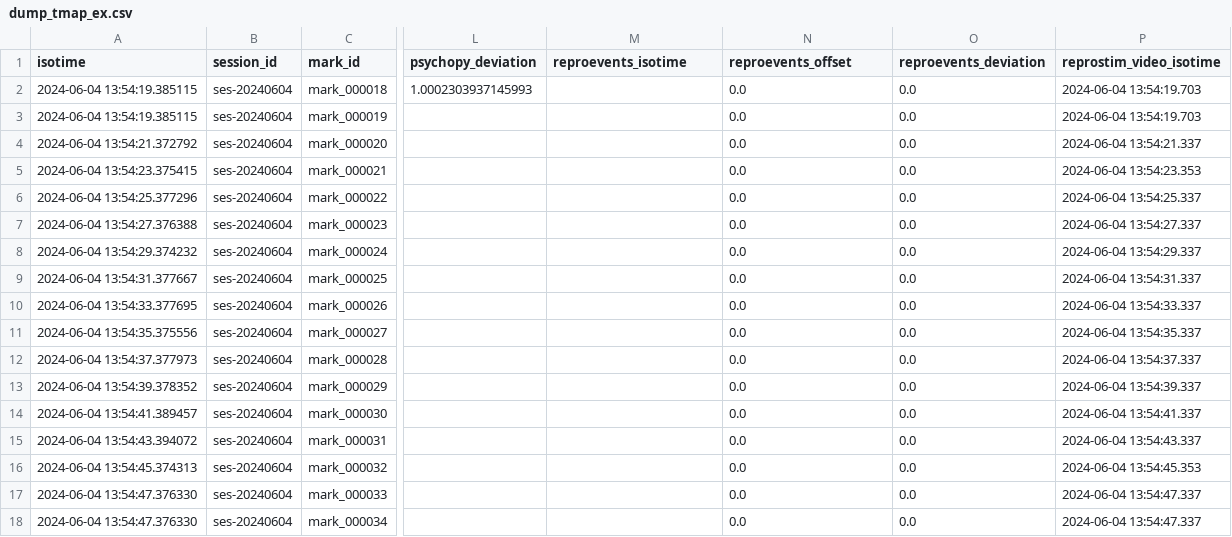
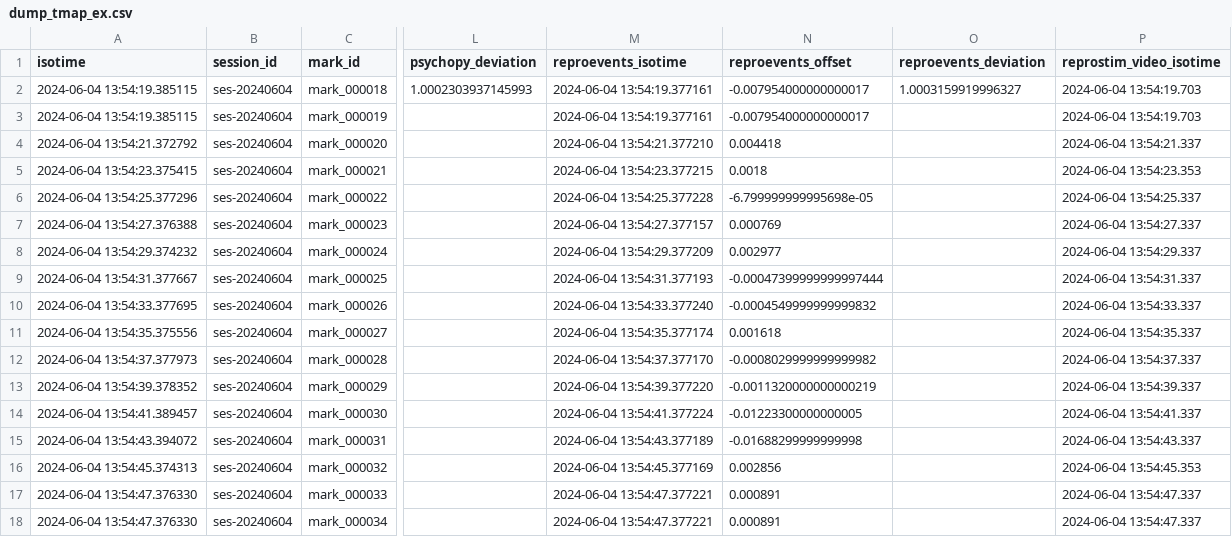
Before and after one commit to ReproNim/reproflow-data-sync, a CSV file: ses-20240604/timing-dumps/dump_tmap_ex.csv, drawn as a sheet; only a part is shown, gaps mark what is left out; the diff covers the shown part only; the diff names each change by its address in the sheet, - before the commit and + after, or states it on an @@ line.

Commit message:
Include reproevents clocks in generated marks and tmaps. WiP.

```diff
--- a/ses-20240604/timing-dumps/dump_tmap_ex.csv
+++ b/ses-20240604/timing-dumps/dump_tmap_ex.csv
-M2:M3 (reproevents_isotime): (empty)
+M2:M3 (reproevents_isotime): 2024-06-04 13:54:19.377161
-N2:N3 (reproevents_offset): 0.0
+N2:N3 (reproevents_offset): -0.007954000000000017
-O2 (reproevents_deviation): 0.0
+O2 (reproevents_deviation): 1.0003159919996327
-O3:O18 (reproevents_deviation): 0.0
+O3:O18 (reproevents_deviation): (empty)
-M4 (reproevents_isotime): (empty)
+M4 (reproevents_isotime): 2024-06-04 13:54:21.377210
-N4 (reproevents_offset): 0.0
+N4 (reproevents_offset): 0.004418
-M5 (reproevents_isotime): (empty)
+M5 (reproevents_isotime): 2024-06-04 13:54:23.377215
-N5 (reproevents_offset): 0.0
+N5 (reproevents_offset): 0.0018
-M6 (reproevents_isotime): (empty)
+M6 (reproevents_isotime): 2024-06-04 13:54:25.377228
-N6 (reproevents_offset): 0.0
+N6 (reproevents_offset): -6.799999999995698e-05
-M7 (reproevents_isotime): (empty)
+M7 (reproevents_isotime): 2024-06-04 13:54:27.377157
-N7 (reproevents_offset): 0.0
+N7 (reproevents_offset): 0.000769
-M8 (reproevents_isotime): (empty)
+M8 (reproevents_isotime): 2024-06-04 13:54:29.377209
-N8 (reproevents_offset): 0.0
+N8 (reproevents_offset): 0.002977
-M9 (reproevents_isotime): (empty)
+M9 (reproevents_isotime): 2024-06-04 13:54:31.377193
-N9 (reproevents_offset): 0.0
+N9 (reproevents_offset): -0.00047399999999997444
-M10 (reproevents_isotime): (empty)
+M10 (reproevents_isotime): 2024-06-04 13:54:33.377240
-N10 (reproevents_offset): 0.0
+N10 (reproevents_offset): -0.0004549999999999832
-M11 (reproevents_isotime): (empty)
+M11 (reproevents_isotime): 2024-06-04 13:54:35.377174
-N11 (reproevents_offset): 0.0
+N11 (reproevents_offset): 0.001618
-M12 (reproevents_isotime): (empty)
+M12 (reproevents_isotime): 2024-06-04 13:54:37.377170
-N12 (reproevents_offset): 0.0
+N12 (reproevents_offset): -0.0008029999999999982
-M13 (reproevents_isotime): (empty)
+M13 (reproevents_isotime): 2024-06-04 13:54:39.377220
-N13 (reproevents_offset): 0.0
+N13 (reproevents_offset): -0.0011320000000000219
-M14 (reproevents_isotime): (empty)
+M14 (reproevents_isotime): 2024-06-04 13:54:41.377224
-N14 (reproevents_offset): 0.0
+N14 (reproevents_offset): -0.01223300000000005
-M15 (reproevents_isotime): (empty)
+M15 (reproevents_isotime): 2024-06-04 13:54:43.377189
-N15 (reproevents_offset): 0.0
+N15 (reproevents_offset): -0.01688299999999998
-M16 (reproevents_isotime): (empty)
+M16 (reproevents_isotime): 2024-06-04 13:54:45.377169
-N16 (reproevents_offset): 0.0
+N16 (reproevents_offset): 0.002856
-M17:M18 (reproevents_isotime): (empty)
+M17:M18 (reproevents_isotime): 2024-06-04 13:54:47.377221
-N17:N18 (reproevents_offset): 0.0
+N17:N18 (reproevents_offset): 0.000891
```
Also changed, not shown: 102 edited cells elsewhere in this file, 26 other files.
